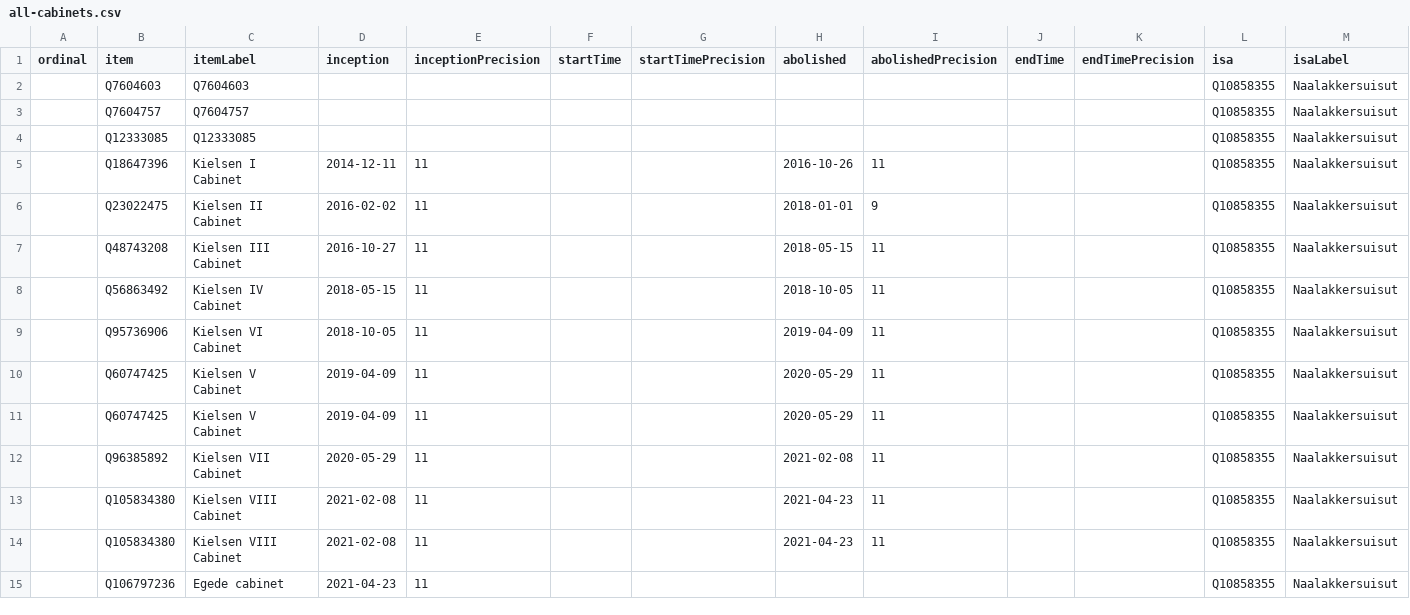
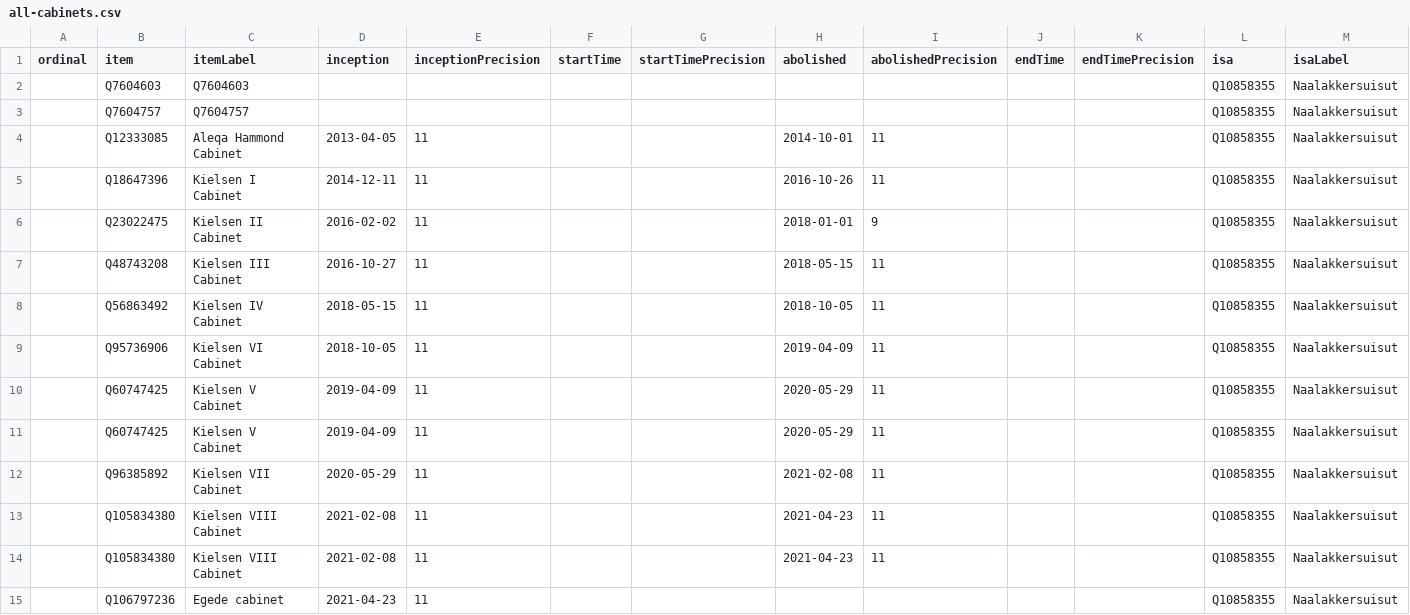
Before and after one commit to every-politician-scrapers/greenland-cabinet, a CSV file: wikidata/results/all-cabinets.csv, drawn as a sheet; only a part is shown; removed rows and columns are numbered as before the commit, all else as after; rows hold the shown columns only; the diff names each change by its address in the sheet, - before the commit and + after, or states it on an @@ line.

```diff
--- a/wikidata/results/all-cabinets.csv
+++ b/wikidata/results/all-cabinets.csv
-row 4:  | Q12333085 | Q12333085 |  |  |  |  |  |  |  |  | Q10858355 | Naalakkersuisut
+row 4:  | Q12333085 | Aleqa Hammond Cabinet | 2013-04-05 | 11 |  |  | 2014-10-01 | 11 |  |  | Q10858355 | Naalakkersuisut
```
